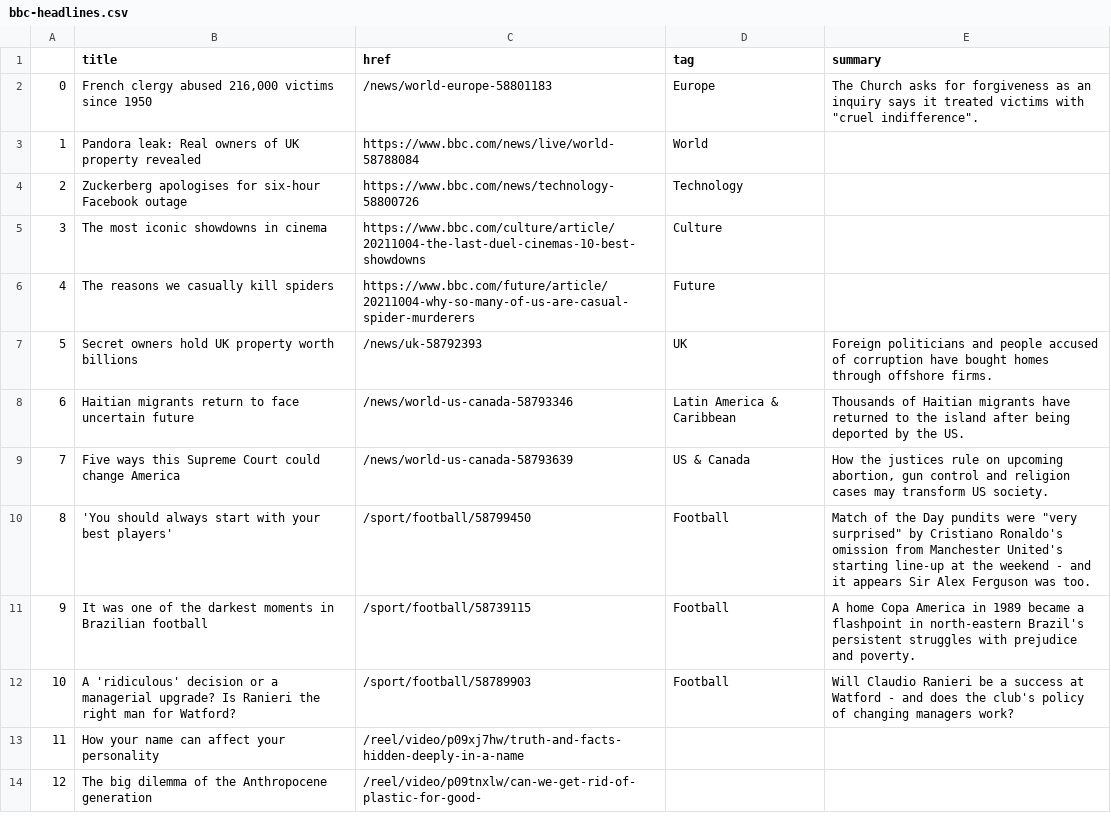
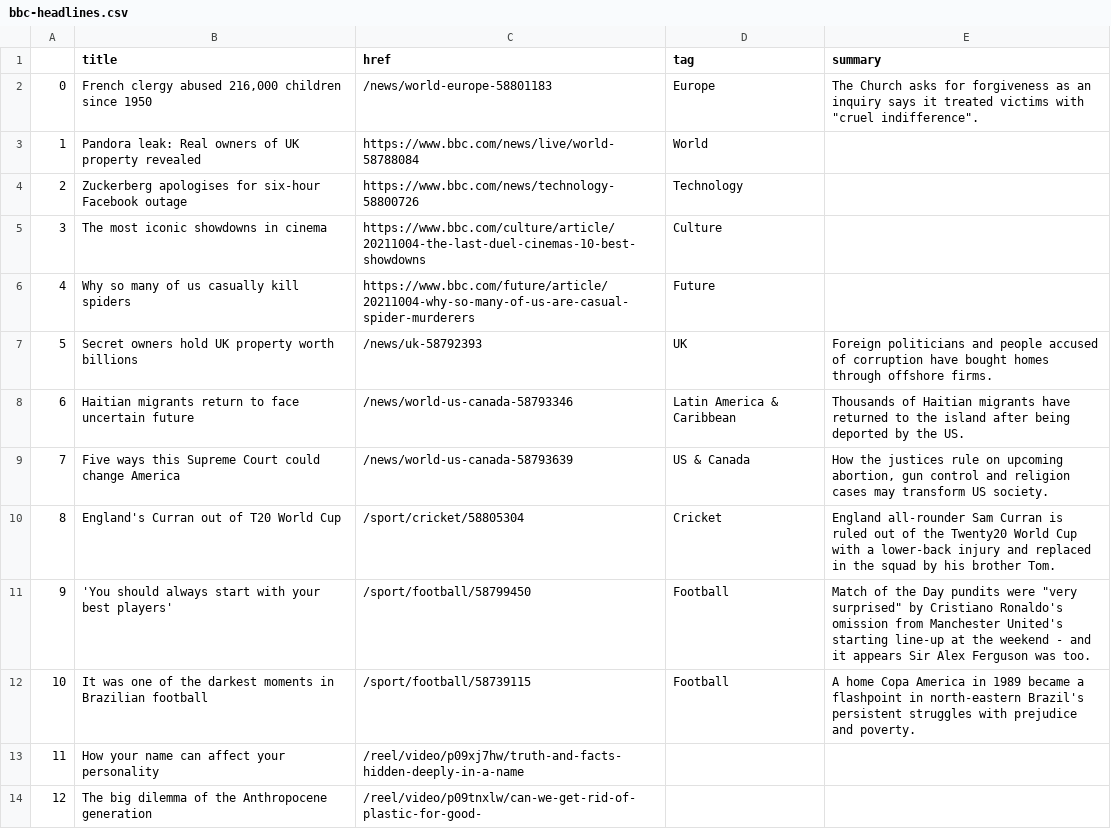
Before and after one commit to msalexford/automatic-scraper, a CSV file: bbc-headlines.csv, drawn as a sheet; only a part is shown.

```diff
--- a/bbc-headlines.csv
+++ b/bbc-headlines.csv
@@ -1,3 +1,3 @@
 ,title,href,tag,summary
-0,"French clergy abused 216,000 victims since 1950",/news/world-europe-58801183,Europe,"The Church asks for forgiveness as an inquiry says it treated victims with ""cruel indifference""."
+0,"French clergy abused 216,000 children since 1950",/news/world-europe-58801183,Europe,"The Church asks for forgiveness as an inquiry says it treated victims with ""cruel indifference""."
 1,Pandora leak: Real owners of UK property revealed,https://www.bbc.com/news/live/world-58788084,World,
@@ -5,3 +5,3 @@
 3,The most iconic showdowns in cinema,https://www.bbc.com/culture/article/20211004-the-last-duel-cinemas-10-best-showdowns,Culture,
-4,The reasons we casually kill spiders,https://www.bbc.com/future/article/20211004-why-so-many-of-us-are-casual-spider-murderers,Future,
+4,Why so many of us casually kill spiders,https://www.bbc.com/future/article/20211004-why-so-many-of-us-are-casual-spider-murderers,Future,
 5,Secret owners hold UK property worth billions,/news/uk-58792393,UK,Foreign politicians and people accused of corruption have bought homes through offshore firms.
@@ -9,5 +9,5 @@
 7,Five ways this Supreme Court could change America,/news/world-us-canada-58793639,US & Canada,"How the justices rule on upcoming abortion, gun control and religion cases may transform US society."
-8,'You should always start with your best players',/sport/football/58799450,Football,"Match of the Day pundits were ""very surprised"" by Cristiano Ronaldo's omission from Manchester United's starting line-up at the weekend - and it appears Sir Alex Ferguson was too."
-9,It was one of the darkest moments in Brazilian football,/sport/football/58739115,Football,A home Copa America in 1989 became a flashpoint in north-eastern Brazil's persistent struggles with prejudice and poverty.
-10,A 'ridiculous' decision or a managerial upgrade? Is Ranieri the right man for Watford?,/sport/football/58789903,Football,Will Claudio Ranieri be a success at Watford - and does the club's policy of changing managers work?
+8,England's Curran out of T20 World Cup,/sport/cricket/58805304,Cricket,England all-rounder Sam Curran is ruled out of the Twenty20 World Cup with a lower-back injury and replaced in the squad by his brother Tom.
+9,'You should always start with your best players',/sport/football/58799450,Football,"Match of the Day pundits were ""very surprised"" by Cristiano Ronaldo's omission from Manchester United's starting line-up at the weekend - and it appears Sir Alex Ferguson was too."
+10,It was one of the darkest moments in Brazilian football,/sport/football/58739115,Football,A home Copa America in 1989 became a flashpoint in north-eastern Brazil's persistent struggles with prejudice and poverty.
 11,How your name can affect your personality,/reel/video/p09xj7hw/truth-and-facts-hidden-deeply-in-a-name,,
```
